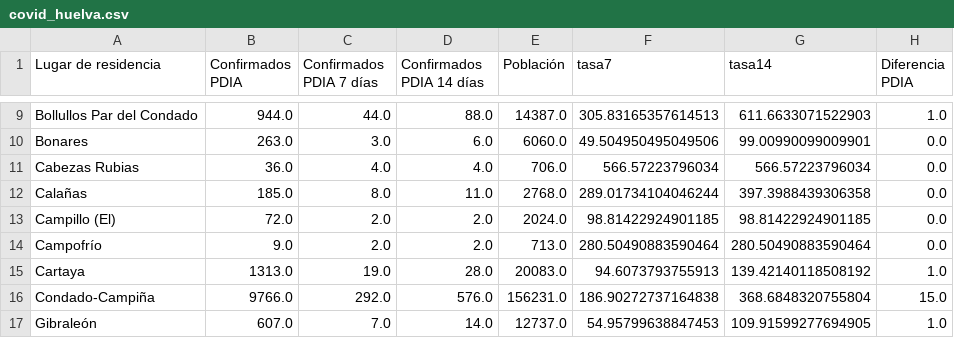
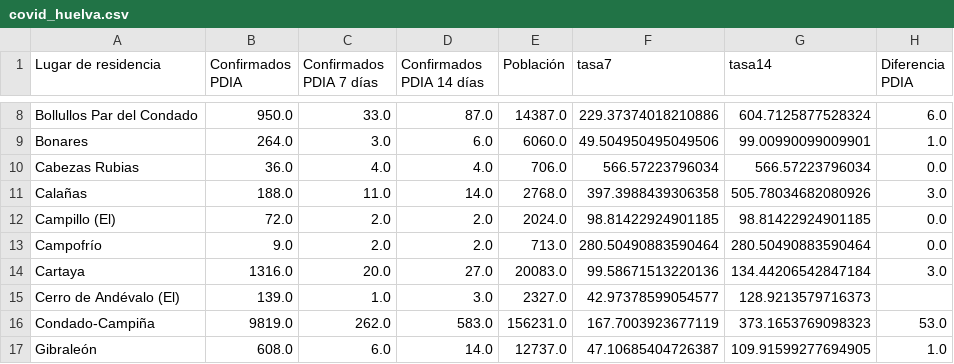
Before and after one commit to kfern/jupyter, a CSV file: covid19-es-and/visualization/covid_huelva.csv, drawn as a sheet; only a part is shown, gaps mark what is left out; addresses are those after the commit; the diff covers the shown part only; the diff names each change by its address in the sheet, - before the commit and + after, or states it on an @@ line.

```diff
--- a/covid19-es-and/visualization/covid_huelva.csv
+++ b/covid19-es-and/visualization/covid_huelva.csv
-B8 (Confirmados PDIA): 944.0
+B8 (Confirmados PDIA): 950.0
-C8 (Confirmados PDIA 7 días): 44.0
+C8 (Confirmados PDIA 7 días): 33.0
-D8 (Confirmados PDIA 14 días): 88.0
+D8 (Confirmados PDIA 14 días): 87.0
-F8 (tasa7): 305.83165357614513
+F8 (tasa7): 229.37374018210886
-G8 (tasa14): 611.6633071522903
+G8 (tasa14): 604.7125877528324
-H8 (Diferencia PDIA): 1.0
+H8 (Diferencia PDIA): 6.0
-B9 (Confirmados PDIA): 263.0
+B9 (Confirmados PDIA): 264.0
-H9 (Diferencia PDIA): 0.0
+H9 (Diferencia PDIA): 1.0
-B11 (Confirmados PDIA): 185.0
+B11 (Confirmados PDIA): 188.0
-C11 (Confirmados PDIA 7 días): 8.0
+C11 (Confirmados PDIA 7 días): 11.0
-D11 (Confirmados PDIA 14 días): 11.0
+D11 (Confirmados PDIA 14 días): 14.0
-F11 (tasa7): 289.01734104046244
+F11 (tasa7): 397.3988439306358
-G11 (tasa14): 397.3988439306358
+G11 (tasa14): 505.78034682080926
-H11 (Diferencia PDIA): 0.0
+H11 (Diferencia PDIA): 3.0
-B14 (Confirmados PDIA): 1313.0
+B14 (Confirmados PDIA): 1316.0
-C14 (Confirmados PDIA 7 días): 19.0
+C14 (Confirmados PDIA 7 días): 20.0
-D14 (Confirmados PDIA 14 días): 28.0
+D14 (Confirmados PDIA 14 días): 27.0
-F14 (tasa7): 94.6073793755913
+F14 (tasa7): 99.58671513220136
-G14 (tasa14): 139.42140118508192
+G14 (tasa14): 134.44206542847184
-H14 (Diferencia PDIA): 1.0
+H14 (Diferencia PDIA): 3.0
+row 15: Cerro de Andévalo (El) | 139.0 | 1.0 | 3.0 | 2327.0 | 42.97378599054577 | 128.9213579716373
-B16 (Confirmados PDIA): 9766.0
+B16 (Confirmados PDIA): 9819.0
-C16 (Confirmados PDIA 7 días): 292.0
+C16 (Confirmados PDIA 7 días): 262.0
-D16 (Confirmados PDIA 14 días): 576.0
+D16 (Confirmados PDIA 14 días): 583.0
-F16 (tasa7): 186.90272737164838
+F16 (tasa7): 167.7003923677119
-G16 (tasa14): 368.6848320755804
+G16 (tasa14): 373.1653769098323
-H16 (Diferencia PDIA): 15.0
+H16 (Diferencia PDIA): 53.0
-B17 (Confirmados PDIA): 607.0
+B17 (Confirmados PDIA): 608.0
-C17 (Confirmados PDIA 7 días): 7.0
+C17 (Confirmados PDIA 7 días): 6.0
-F17 (tasa7): 54.95799638847453
+F17 (tasa7): 47.10685404726387
```
Also changed, not shown: 2 added rows, 2 removed rows and 134 edited cells elsewhere in this file, covid19-es-and/covid19-es-and.csv, 2 other files.
